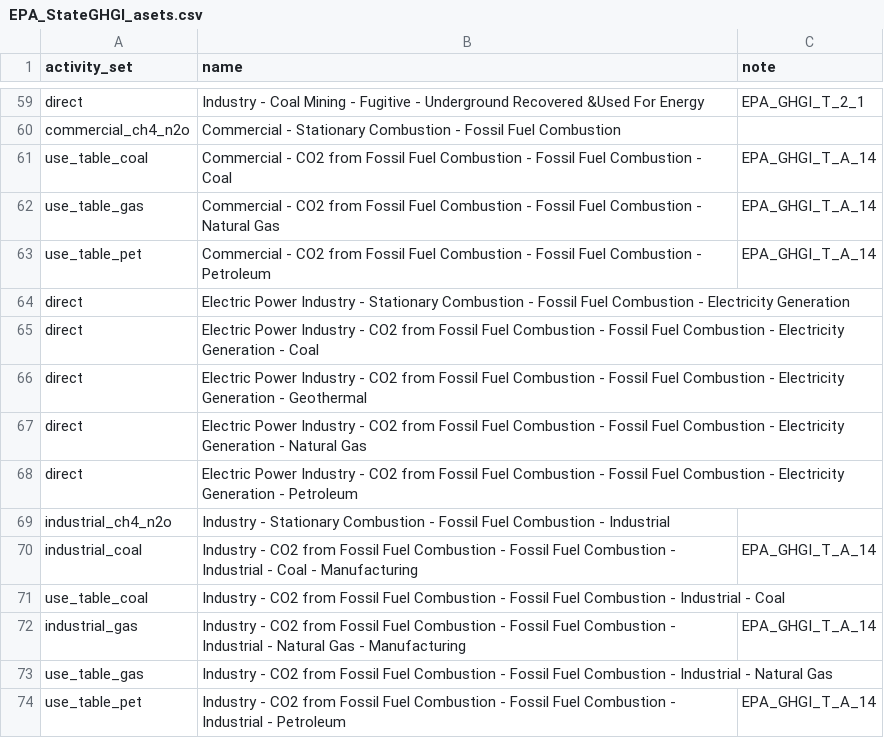
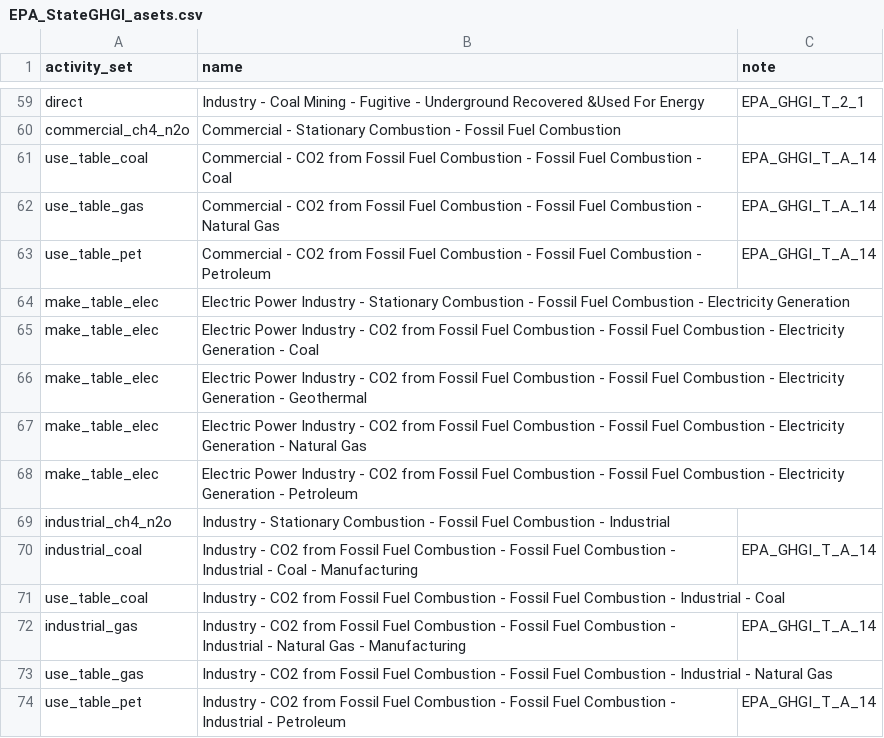
Before and after one commit to USEPA/flowsa, a CSV file: flowsa/methods/flowbysectoractivitysets/EPA_StateGHGI_asets.csv, drawn as a sheet; only a part is shown, gaps mark what is left out.

```diff
--- a/flowsa/methods/flowbysectoractivitysets/EPA_StateGHGI_asets.csv
+++ b/flowsa/methods/flowbysectoractivitysets/EPA_StateGHGI_asets.csv
@@ -63,7 +63,7 @@ use_table_gas,Commercial - CO2 from Fossil Fuel Combustion - Fossil Fuel Combust
 use_table_pet,Commercial - CO2 from Fossil Fuel Combustion - Fossil Fuel Combustion - Petroleum,EPA_GHGI_T_A_14
-direct,Electric Power Industry - Stationary Combustion - Fossil Fuel Combustion - Electricity Generation,
-direct,Electric Power Industry - CO2 from Fossil Fuel Combustion - Fossil Fuel Combustion - Electricity Generation - Coal,
-direct,Electric Power Industry - CO2 from Fossil Fuel Combustion - Fossil Fuel Combustion - Electricity Generation - Geothermal,
-direct,Electric Power Industry - CO2 from Fossil Fuel Combustion - Fossil Fuel Combustion - Electricity Generation - Natural Gas,
-direct,Electric Power Industry - CO2 from Fossil Fuel Combustion - Fossil Fuel Combustion - Electricity Generation - Petroleum,
+make_table_elec,Electric Power Industry - Stationary Combustion - Fossil Fuel Combustion - Electricity Generation,
+make_table_elec,Electric Power Industry - CO2 from Fossil Fuel Combustion - Fossil Fuel Combustion - Electricity Generation - Coal,
+make_table_elec,Electric Power Industry - CO2 from Fossil Fuel Combustion - Fossil Fuel Combustion - Electricity Generation - Geothermal,
+make_table_elec,Electric Power Industry - CO2 from Fossil Fuel Combustion - Fossil Fuel Combustion - Electricity Generation - Natural Gas,
+make_table_elec,Electric Power Industry - CO2 from Fossil Fuel Combustion - Fossil Fuel Combustion - Electricity Generation - Petroleum,
 industrial_ch4_n2o,Industry - Stationary Combustion - Fossil Fuel Combustion - Industrial,
```
Also changed, not shown: flowsa/data/activitytosectormapping/NAICS_Crosswalk_EPA_StateGHGI.csv, 2 other files.
